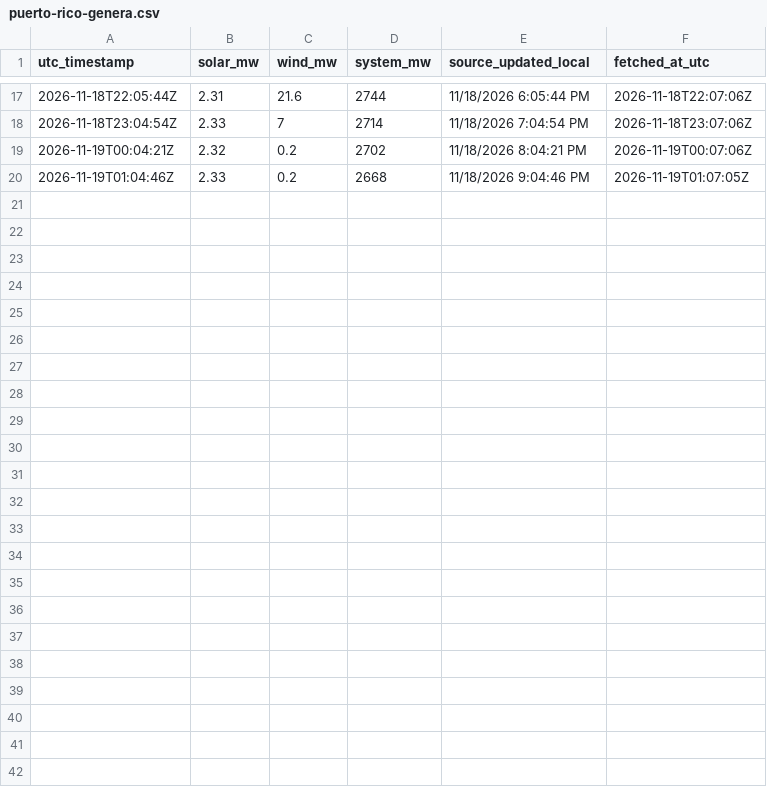
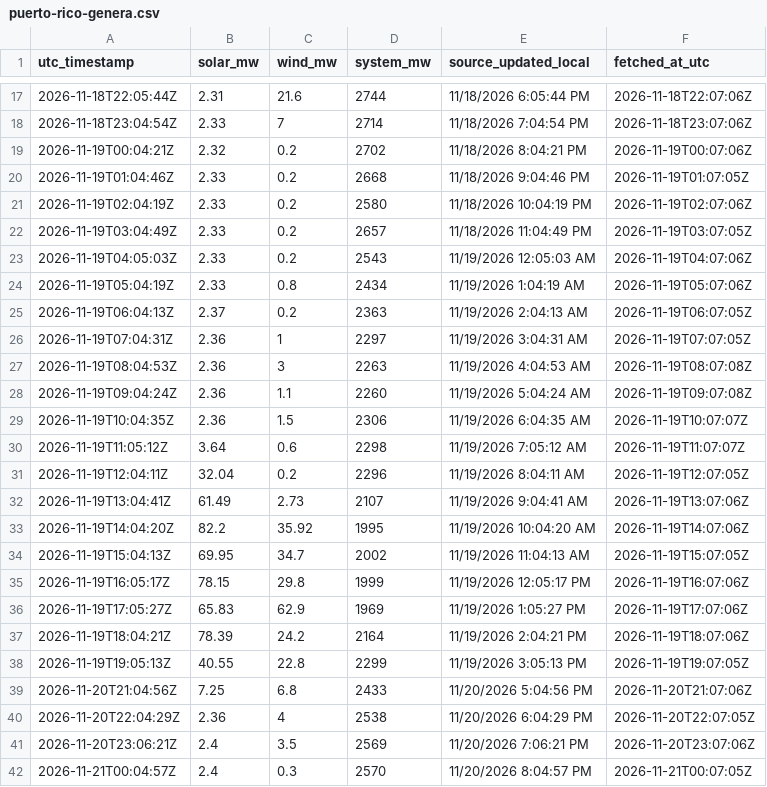
Before and after one commit to honeybeesquad/every-last-joule-dashboard, a CSV file: data/historical/puerto-rico-genera.csv, drawn as a sheet; only a part is shown, gaps mark what is left out; the diff names each change by its address in the sheet, - before the commit and + after, or states it on an @@ line.

Commit message:
chore(data): pull relay CSVs — Colombia 1841 rows, India 471 rows

```diff
--- a/data/historical/puerto-rico-genera.csv
+++ b/data/historical/puerto-rico-genera.csv
+row 21: 2026-11-19T02:04:19Z | 2.33 | 0.2 | 2580 | 11/18/2026 10:04:19 PM | 2026-11-19T02:07:06Z
+row 22: 2026-11-19T03:04:49Z | 2.33 | 0.2 | 2657 | 11/18/2026 11:04:49 PM | 2026-11-19T03:07:05Z
+row 23: 2026-11-19T04:05:03Z | 2.33 | 0.2 | 2543 | 11/19/2026 12:05:03 AM | 2026-11-19T04:07:06Z
+row 24: 2026-11-19T05:04:19Z | 2.33 | 0.8 | 2434 | 11/19/2026 1:04:19 AM | 2026-11-19T05:07:06Z
+row 25: 2026-11-19T06:04:13Z | 2.37 | 0.2 | 2363 | 11/19/2026 2:04:13 AM | 2026-11-19T06:07:05Z
+row 26: 2026-11-19T07:04:31Z | 2.36 | 1 | 2297 | 11/19/2026 3:04:31 AM | 2026-11-19T07:07:05Z
+row 27: 2026-11-19T08:04:53Z | 2.36 | 3 | 2263 | 11/19/2026 4:04:53 AM | 2026-11-19T08:07:08Z
+row 28: 2026-11-19T09:04:24Z | 2.36 | 1.1 | 2260 | 11/19/2026 5:04:24 AM | 2026-11-19T09:07:08Z
+row 29: 2026-11-19T10:04:35Z | 2.36 | 1.5 | 2306 | 11/19/2026 6:04:35 AM | 2026-11-19T10:07:07Z
+row 30: 2026-11-19T11:05:12Z | 3.64 | 0.6 | 2298 | 11/19/2026 7:05:12 AM | 2026-11-19T11:07:07Z
+row 31: 2026-11-19T12:04:11Z | 32.04 | 0.2 | 2296 | 11/19/2026 8:04:11 AM | 2026-11-19T12:07:05Z
+row 32: 2026-11-19T13:04:41Z | 61.49 | 2.73 | 2107 | 11/19/2026 9:04:41 AM | 2026-11-19T13:07:06Z
+row 33: 2026-11-19T14:04:20Z | 82.2 | 35.92 | 1995 | 11/19/2026 10:04:20 AM | 2026-11-19T14:07:06Z
+row 34: 2026-11-19T15:04:13Z | 69.95 | 34.7 | 2002 | 11/19/2026 11:04:13 AM | 2026-11-19T15:07:05Z
+row 35: 2026-11-19T16:05:17Z | 78.15 | 29.8 | 1999 | 11/19/2026 12:05:17 PM | 2026-11-19T16:07:06Z
+row 36: 2026-11-19T17:05:27Z | 65.83 | 62.9 | 1969 | 11/19/2026 1:05:27 PM | 2026-11-19T17:07:06Z
+row 37: 2026-11-19T18:04:21Z | 78.39 | 24.2 | 2164 | 11/19/2026 2:04:21 PM | 2026-11-19T18:07:06Z
+row 38: 2026-11-19T19:05:13Z | 40.55 | 22.8 | 2299 | 11/19/2026 3:05:13 PM | 2026-11-19T19:07:05Z
+row 39: 2026-11-20T21:04:56Z | 7.25 | 6.8 | 2433 | 11/20/2026 5:04:56 PM | 2026-11-20T21:07:06Z
+row 40: 2026-11-20T22:04:29Z | 2.36 | 4 | 2538 | 11/20/2026 6:04:29 PM | 2026-11-20T22:07:05Z
+row 41: 2026-11-20T23:06:21Z | 2.4 | 3.5 | 2569 | 11/20/2026 7:06:21 PM | 2026-11-20T23:07:06Z
+row 42: 2026-11-21T00:04:57Z | 2.4 | 0.3 | 2570 | 11/20/2026 8:04:57 PM | 2026-11-21T00:07:05Z
```
Also changed, not shown: data/historical/colombia-vertimientos-daily.csv, 2 other files.
